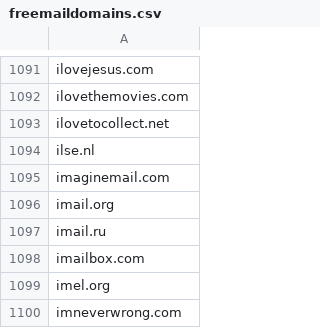
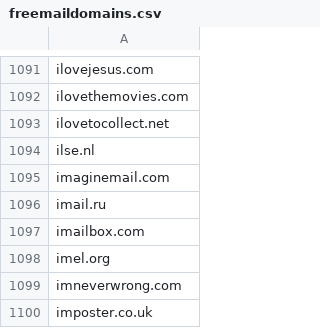
Before and after one commit to AdobeDocs/marketo.it-IT, a CSV file: help/marketo/product-docs/administration/settings/assets/freemaildomains.csv, drawn as a sheet; only a part is shown, gaps mark what is left out; the shorter side is filled out with more unchanged rows.

Commit message:
Updating Old File for core commit e19ee87a4aea7e5aebd326cedac1ece63a80286c

```diff
--- a/help/marketo/product-docs/administration/settings/assets/freemaildomains.csv
+++ b/help/marketo/product-docs/administration/settings/assets/freemaildomains.csv
@@ -1095,3 +1095,2 @@ ilse.nl
 imaginemail.com
-imail.org
 imail.ru
```
